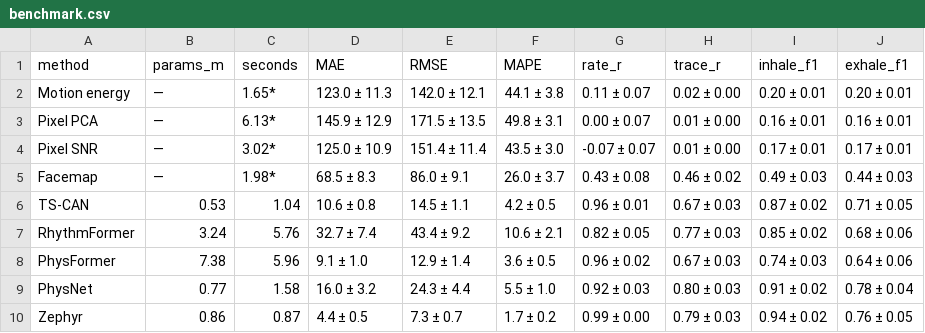
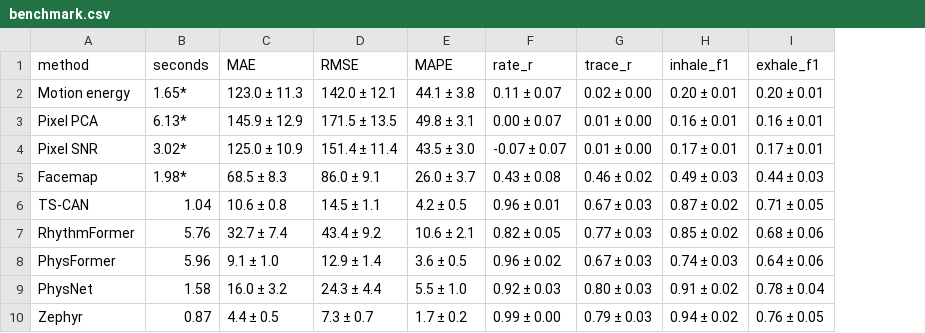
Before and after one commit to AllenNeuralDynamics/zephyr, a CSV file: manuscript/tables/benchmark.csv, drawn as a sheet; the diff names each change by its address in the sheet, - before the commit and + after, or states it on an @@ line.

```diff
--- a/manuscript/tables/benchmark.csv
+++ b/manuscript/tables/benchmark.csv
-column B (params_m), rows 2-10: — | — | — | — | 0.53 | 3.24 | 7.38 | 0.77 | 0.86
```
Also changed, not shown: 31 other files.
